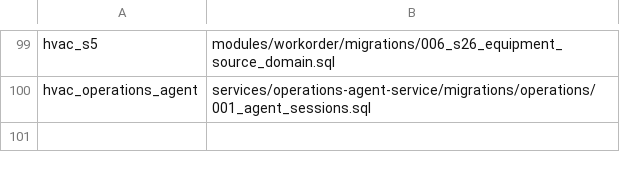
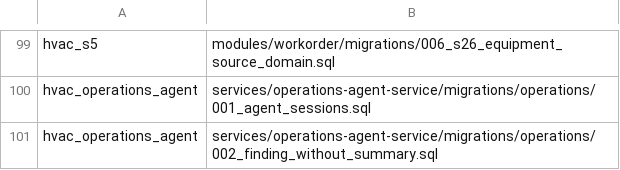
Before and after one commit to SwayingWindmill/HVAC_web, a TSV file: deploy/platform/phase1/migrations/migration-list.tsv, drawn as a sheet; only a part is shown, gaps mark what is left out; the diff names each change by its address in the sheet, - before the commit and + after, or states it on an @@ line.

Commit message:
feat(agent): the finding card no longer repeats the answer's conclusion
The answer text and the card each said the conclusion, so the panel read the same sentence twice
(no repetition passed in 22 % of suite trials). The conclusion now lives only in the answer; the
card keeps whether the data supports it, the key figures, what the data could not tell, the pages
to check and what to ask next (#587's answer shape). `summary` leaves investigation_complete, the
public Session contract, the Gateway check and the Web card; migration 002 drops it from findings
stored before, so earlier Sessions still read. The suite now counts repetition as the answer
restating a limitation the card already shows.

```diff
--- a/deploy/platform/phase1/migrations/migration-list.tsv
+++ b/deploy/platform/phase1/migrations/migration-list.tsv
+row 101: hvac_operations_agent | services/operations-agent-service/migrations/operations/002_finding_without_summary.sql
```
Also changed, not shown: 29 other files.
